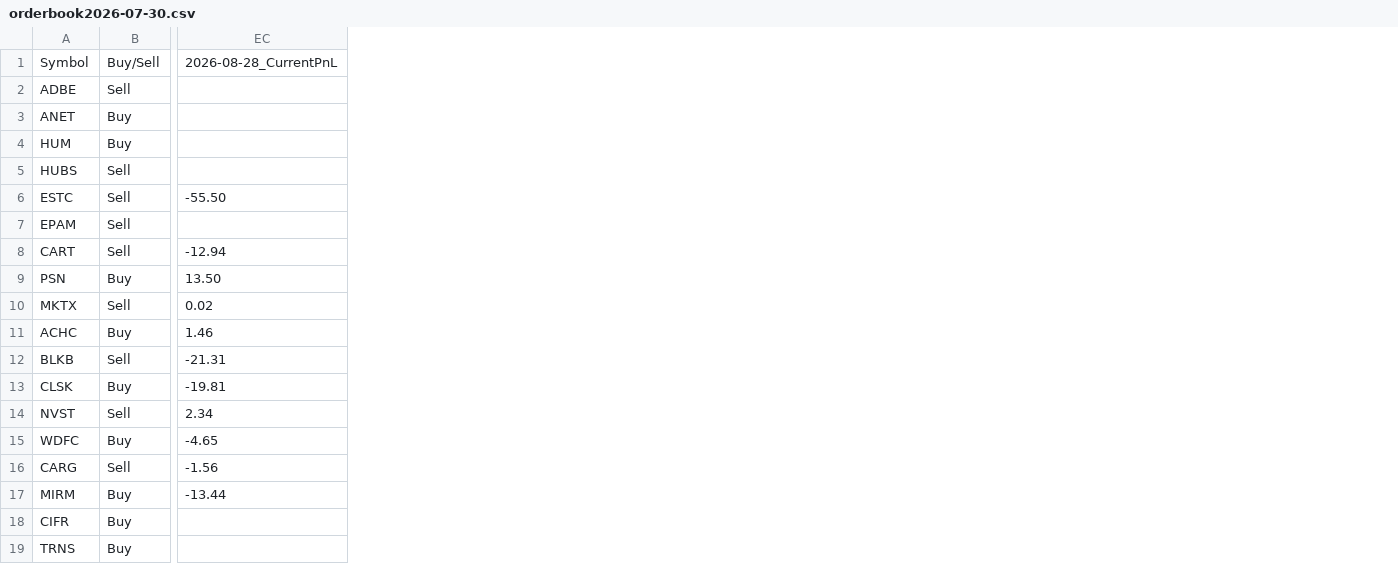
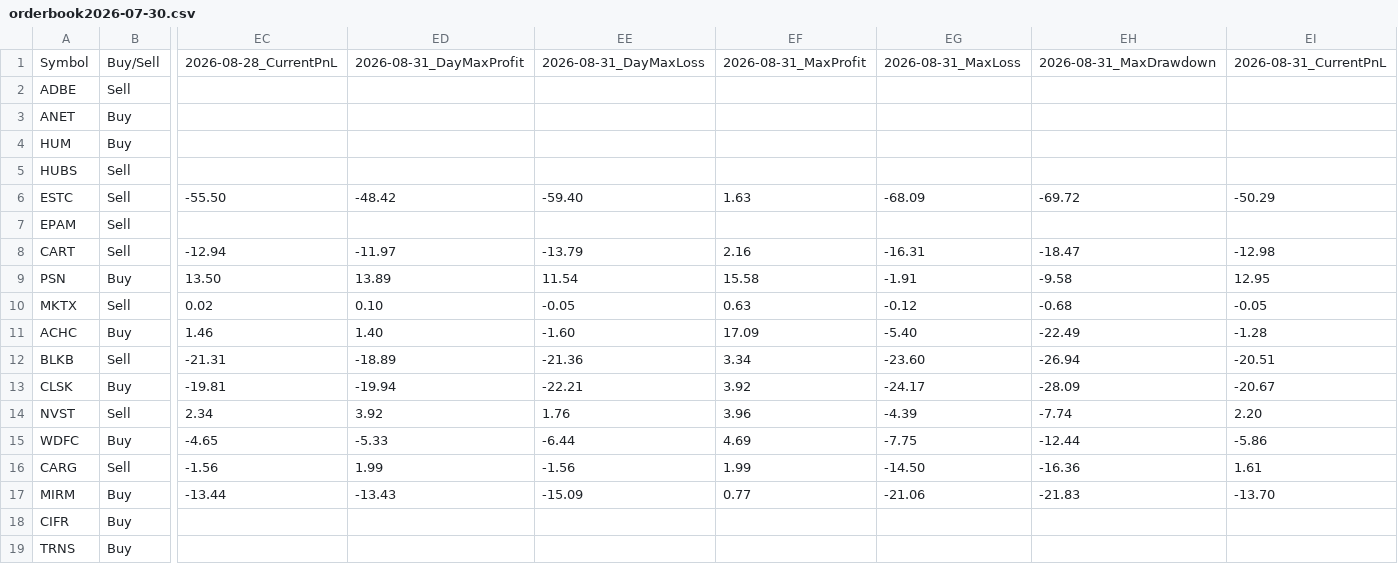
Before and after one commit to Ameenrehman/csv-website, a CSV file: orderbook/orderbook2026-07-30.csv, drawn as a sheet; only a part is shown, gaps mark what is left out; the diff names each change by its address in the sheet, - before the commit and + after, or states it on an @@ line.

```diff
--- a/orderbook/orderbook2026-07-30.csv
+++ b/orderbook/orderbook2026-07-30.csv
+column ED, rows 1-17: 2026-08-31_DayMaxProfit |  |  |  |  | -48.42 |  | -11.97 | 13.89 | 0.10 | 1.40 | -18.89 | -19.94 | 3.92 | -5.33 | 1.99 | -13.43
+column EE, rows 1-17: 2026-08-31_DayMaxLoss |  |  |  |  | -59.40 |  | -13.79 | 11.54 | -0.05 | -1.60 | -21.36 | -22.21 | 1.76 | -6.44 | -1.56 | -15.09
+column EF, rows 1-17: 2026-08-31_MaxProfit |  |  |  |  | 1.63 |  | 2.16 | 15.58 | 0.63 | 17.09 | 3.34 | 3.92 | 3.96 | 4.69 | 1.99 | 0.77
+column EG, rows 1-17: 2026-08-31_MaxLoss |  |  |  |  | -68.09 |  | -16.31 | -1.91 | -0.12 | -5.40 | -23.60 | -24.17 | -4.39 | -7.75 | -14.50 | -21.06
+column EH, rows 1-17: 2026-08-31_MaxDrawdown |  |  |  |  | -69.72 |  | -18.47 | -9.58 | -0.68 | -22.49 | -26.94 | -28.09 | -7.74 | -12.44 | -16.36 | -21.83
+column EI, rows 1-17: 2026-08-31_CurrentPnL |  |  |  |  | -50.29 |  | -12.98 | 12.95 | -0.05 | -1.28 | -20.51 | -20.67 | 2.20 | -5.86 | 1.61 | -13.70
```
Also changed, not shown: orderbook/orderbook2026-06-29.csv, orderbook/orderbook2026-07-06.csv, 47 other files.
